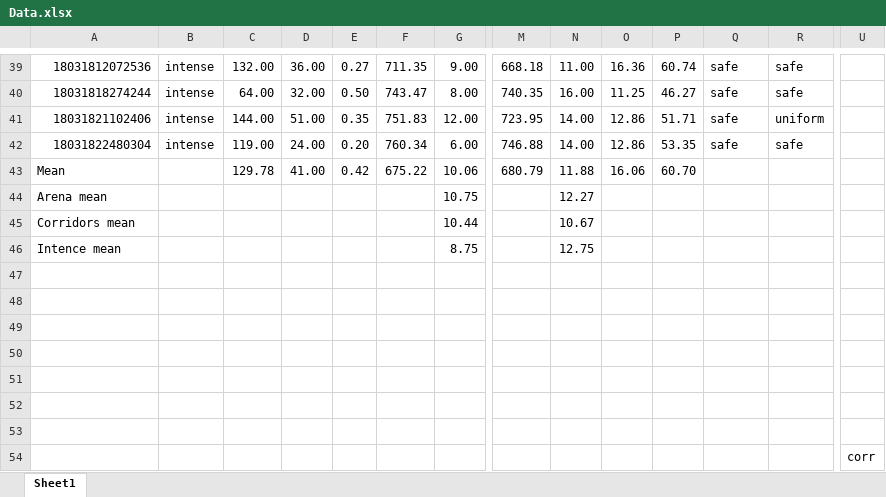
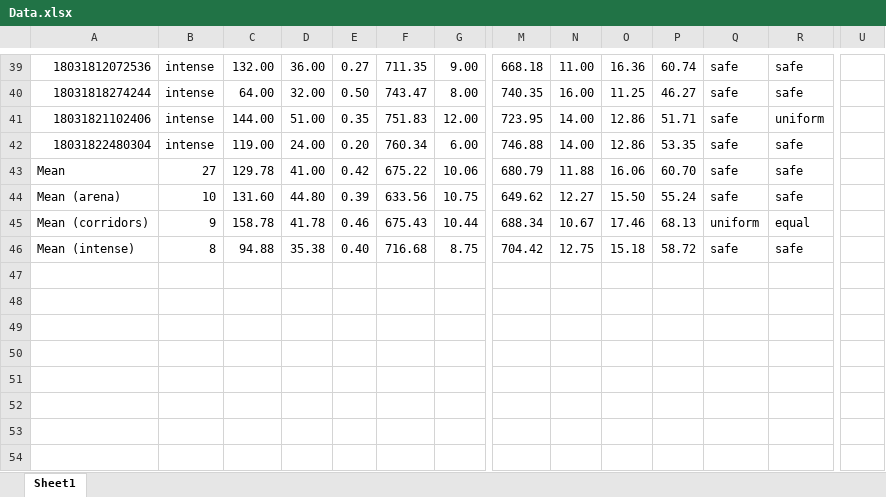
Before and after one commit to SimoDedo/ProjectArena, an Excel workbook: Results/Data.xlsx, sheet Sheet1, drawn as a sheet; only a part is shown, gaps mark what is left out; values as stored, in another font and other column widths than the file's, no cell formats; removed rows and columns are numbered as before the commit, all else as after; rows hold the shown columns only; the diff names each change by its address in the sheet, - before the commit and + after, or states it on an @@ line.

Commit message:
Table

```diff
--- a/Results/Data.xlsx (sheet Sheet1)
+++ b/Results/Data.xlsx (sheet Sheet1)
-B43: (empty)
+B43: 27
-Q43: (empty)
+Q43: safe
-R43: (empty)
+R43: safe
-row 44: Arena mean |  |  |  |  |  | 10.75 |  | 12.27
-row 45: Corridors mean |  |  |  |  |  | 10.44 |  | 10.67
-row 46: Intence mean |  |  |  |  |  | 8.75 |  | 12.75
-row 44: (empty)
+row 44: Mean (arena) | 10 | 131.60 | 44.80 | 0.39 | 633.56 | 10.75 | 649.62 | 12.27 | 15.50 | 55.24 | safe | safe
-row 45: (empty)
+row 45: Mean (corridors) | 9 | 158.78 | 41.78 | 0.46 | 675.43 | 10.44 | 688.34 | 10.67 | 17.46 | 68.13 | uniform | equal
-row 46: (empty)
+row 46: Mean (intense) | 8 | 94.88 | 35.38 | 0.40 | 716.68 | 8.75 | 704.42 | 12.75 | 15.18 | 58.72 | safe | safe
-row 50: (empty)
-row 51: (empty)
-row 52: (empty)
-row 53: (empty)
-row 54:  |  |  |  |  |  |  |  |  |  |  |  |  | corr
```
Also changed, not shown: cell formats, 14 other files.
